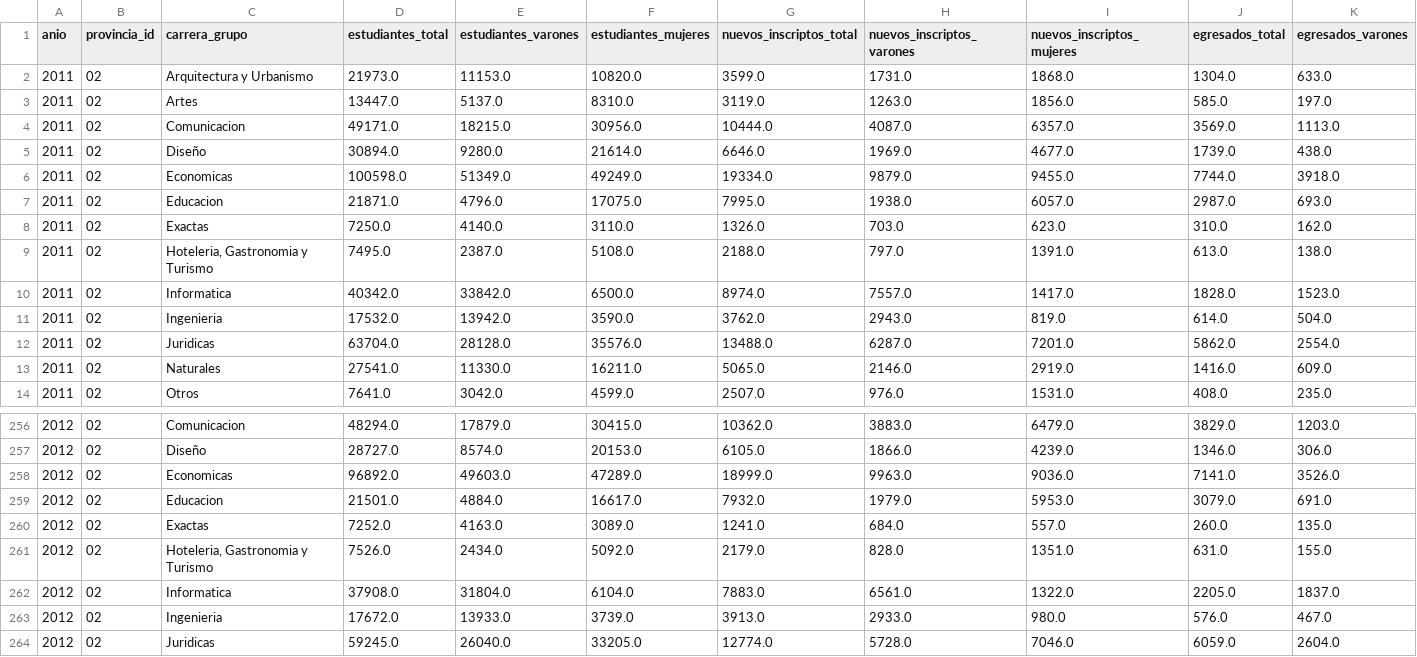
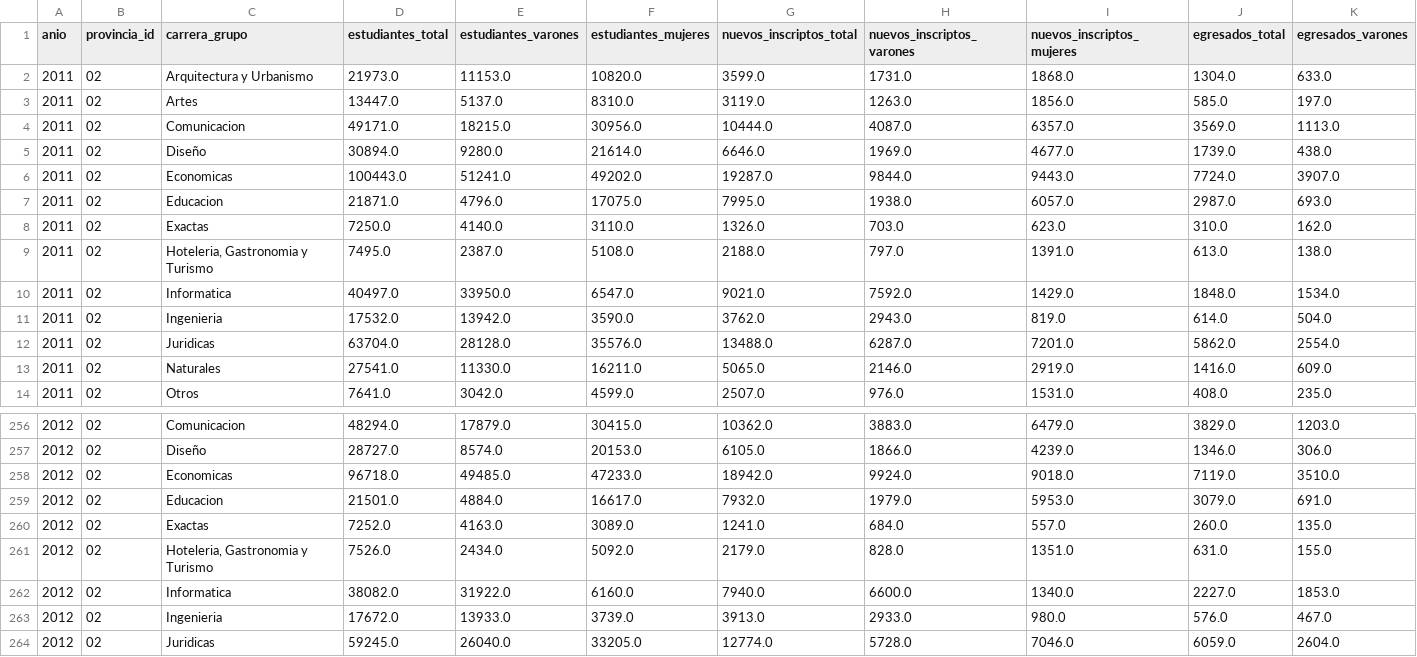
Before and after one commit to chicasentec/visualizacion_carreras, a CSV file: data/output/ubicacion_evolucion_genero.csv, drawn as a sheet; only a part is shown, gaps mark what is left out; removed rows and columns are numbered as before the commit, all else as after; rows hold the shown columns only; the diff names each change by its address in the sheet, - before the commit and + after, or states it on an @@ line.

```diff
--- a/data/output/ubicacion_evolucion_genero.csv
+++ b/data/output/ubicacion_evolucion_genero.csv
-row 6: 2011 | 02 | Economicas | 100598.0 | 51349.0 | 49249.0 | 19334.0 | 9879.0 | 9455.0 | 7744.0 | 3918.0
+row 6: 2011 | 02 | Economicas | 100443.0 | 51241.0 | 49202.0 | 19287.0 | 9844.0 | 9443.0 | 7724.0 | 3907.0
-row 10: 2011 | 02 | Informatica | 40342.0 | 33842.0 | 6500.0 | 8974.0 | 7557.0 | 1417.0 | 1828.0 | 1523.0
+row 10: 2011 | 02 | Informatica | 40497.0 | 33950.0 | 6547.0 | 9021.0 | 7592.0 | 1429.0 | 1848.0 | 1534.0
-row 258: 2012 | 02 | Economicas | 96892.0 | 49603.0 | 47289.0 | 18999.0 | 9963.0 | 9036.0 | 7141.0 | 3526.0
+row 258: 2012 | 02 | Economicas | 96718.0 | 49485.0 | 47233.0 | 18942.0 | 9924.0 | 9018.0 | 7119.0 | 3510.0
-row 262: 2012 | 02 | Informatica | 37908.0 | 31804.0 | 6104.0 | 7883.0 | 6561.0 | 1322.0 | 2205.0 | 1837.0
+row 262: 2012 | 02 | Informatica | 38082.0 | 31922.0 | 6160.0 | 7940.0 | 6600.0 | 1340.0 | 2227.0 | 1853.0
```
Also changed, not shown: data/input/carreras.csv, data/output/carreras_universidad_evolucion_genero.csv, 2 other files.
